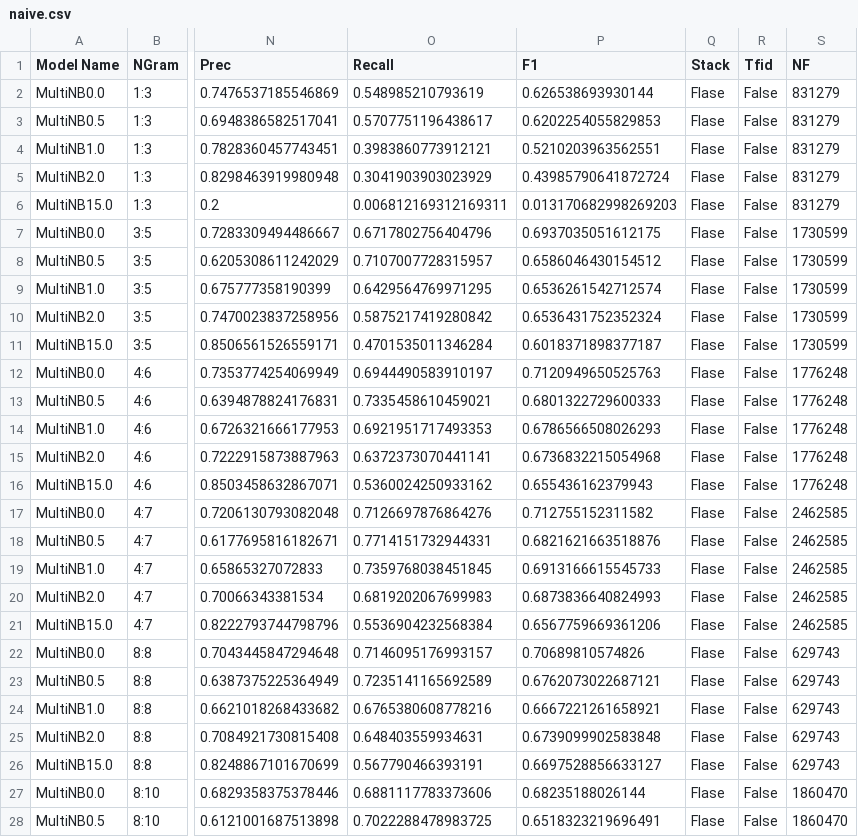
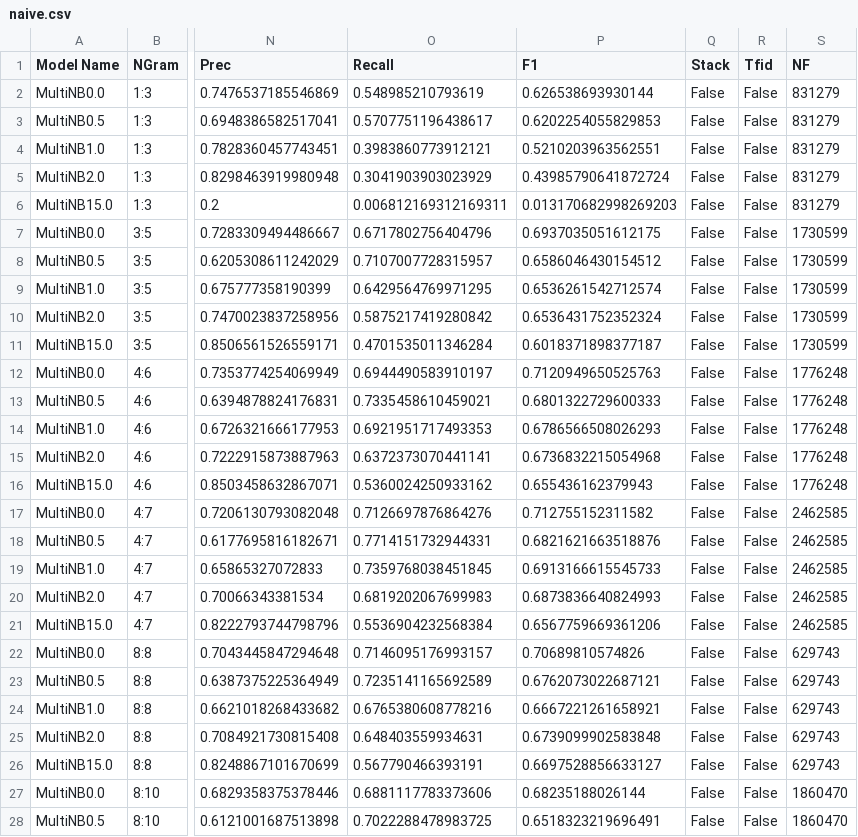
Before and after one commit to jrrpanix/ML9, a CSV file: analysis/naive.csv, drawn as a sheet; only a part is shown, gaps mark what is left out; the diff covers the shown part only; the diff names each change by its address in the sheet, - before the commit and + after, or states it on an @@ line.

Commit message:
fix misspell in naive

```diff
--- a/analysis/naive.csv
+++ b/analysis/naive.csv
-Q2:Q28 (Stack): Flase
+Q2:Q28 (Stack): False
```
Also changed, not shown: 78 edited cells elsewhere in this file.
